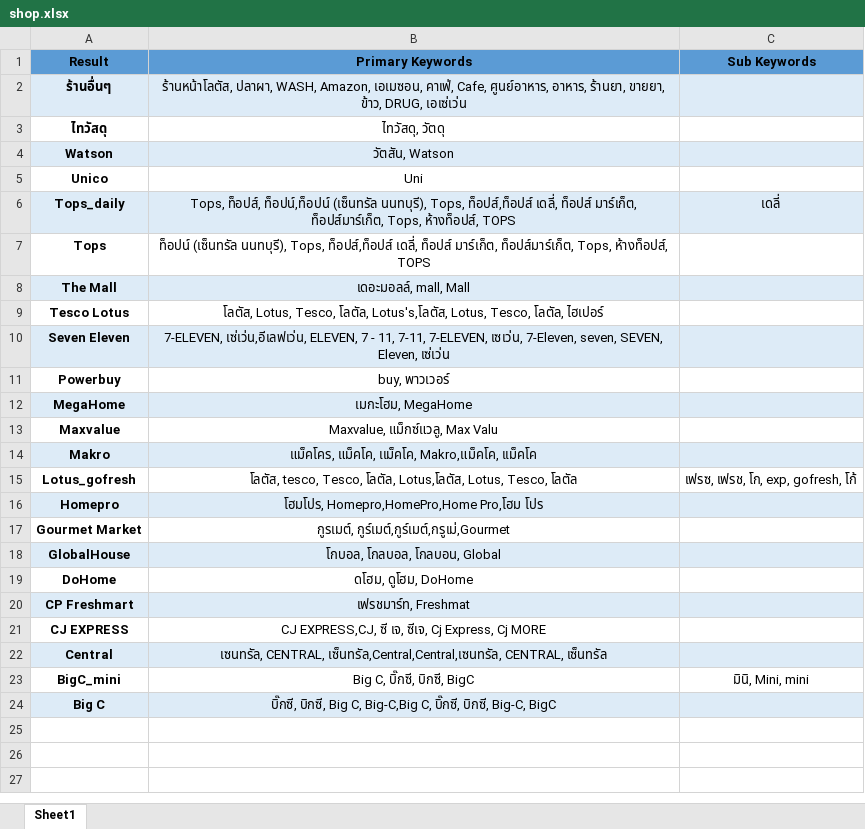
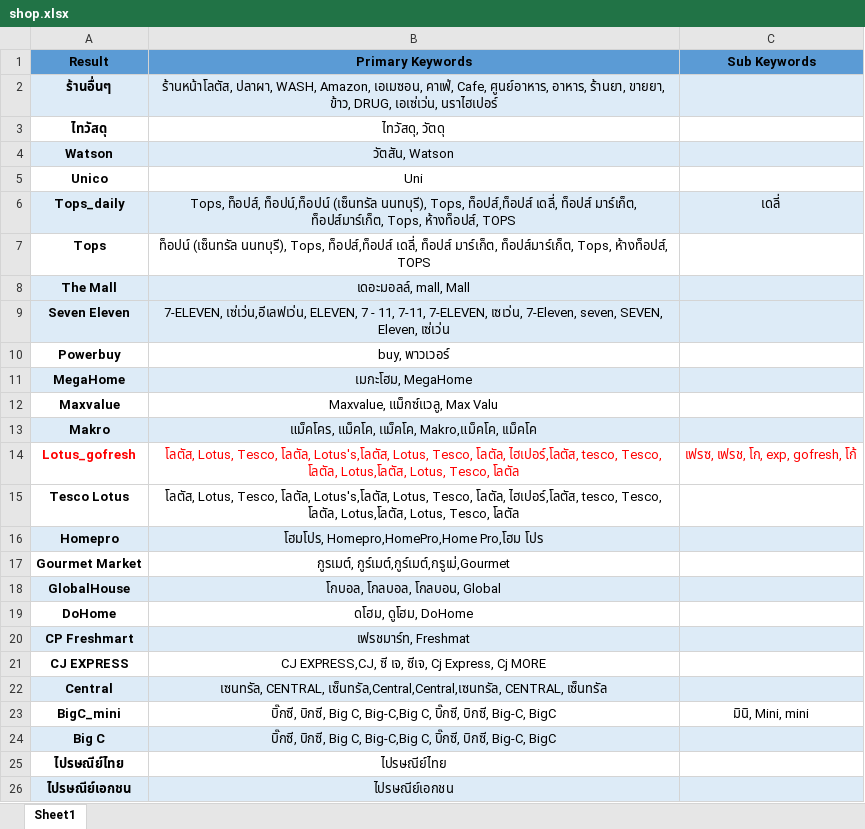
Before and after one commit to cpimocth/WorkWebAdmin, an Excel workbook: shop-classifier-webapp/shop.xlsx, sheet Sheet1, drawn as a sheet; values as stored, in another font and other column widths than the file's, no borders; removed rows and columns are numbered as before the commit, all else as after; the diff names each change by its address in the sheet, - before the commit and + after, or states it on an @@ line.

```diff
--- a/shop-classifier-webapp/shop.xlsx (sheet Sheet1)
+++ b/shop-classifier-webapp/shop.xlsx (sheet Sheet1)
-B2 (Primary Keywords): …ข้าว, DRUG, เอเซ่เว่น
+B2 (Primary Keywords): …ข้าว, DRUG, เอเซ่เว่น, นราไฮเปอร์
-row 9: Tesco Lotus | โลตัส, Lotus, Tesco, โลตัล, Lotus's,โลตัส, Lotus, Tesco, โลตัล, ไฮเปอร์
-A14:C14 text colour: black
+A14:C14 text colour: #FF0000
-B14 (Primary Keywords): โลตัส, tesco, Tesco,…
+B14 (Primary Keywords): โลตัส, Lotus, Tesco, โลตัล, Lotus's,โลตัส, Lotus, Tesco, โลตัล, ไฮเปอร์,โลตัส, tesco, Tesco,…
+row 15: Tesco Lotus | โลตัส, Lotus, Tesco, โลตัล, Lotus's,โลตัส, Lotus, Tesco, โลตัล, ไฮเปอร์,โลตัส, tesco, Tesco, โลตัล, Lotus,โลตัส, Lotus, Tesco, โลตัล
-B23 (Primary Keywords): Big C, บิ๊กซี, บิกซี, BigC
+B23 (Primary Keywords): บิ๊กซี, บิกซี, Big C, Big-C,Big C, บิ๊กซี, บิกซี, Big-C, BigC
+row 25: ไปรษณีย์ไทย | ไปรษณีย์ไทย
+row 26: ไปรษณีย์เอกชน | ไปรษณีย์เอกชน
```
Also changed, not shown: 1 other file.
